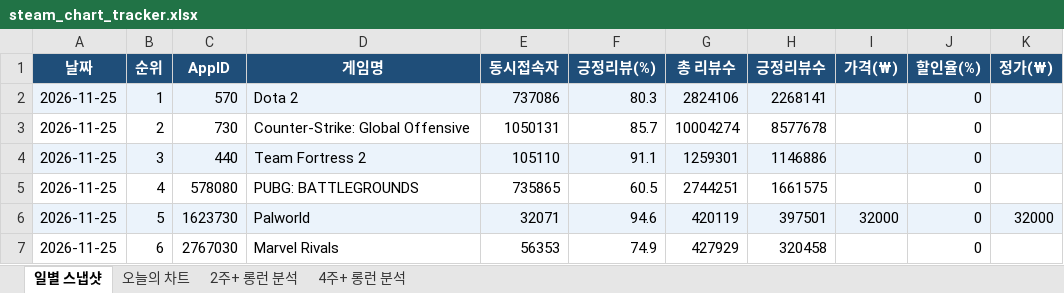
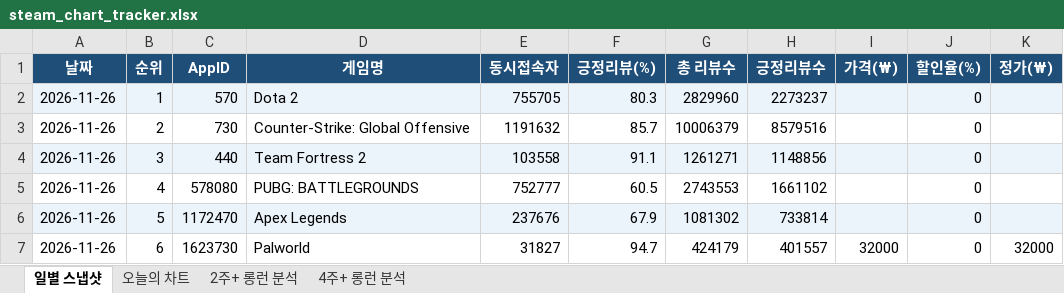
Before and after one commit to yunahro0513/steam-tracker, an Excel workbook: steam_chart_tracker.xlsx, sheet 일별 스냅샷, drawn as a sheet; only a part is shown; values as stored, in another font and other column widths than the file's, no borders; the diff covers the shown part only; the diff names each change by its address in the sheet, - before the commit and + after, or states it on an @@ line.

```diff
--- a/steam_chart_tracker.xlsx (sheet 일별 스냅샷)
+++ b/steam_chart_tracker.xlsx (sheet 일별 스냅샷)
-A2:A7 (날짜): 2026-11-25
+A2:A7 (날짜): 2026-11-26
-E2 (동시접속자): 737086
+E2 (동시접속자): 755705
-G2 (총 리뷰수): 2824106
+G2 (총 리뷰수): 2829960
-H2 (긍정리뷰수): 2268141
+H2 (긍정리뷰수): 2273237
-E3 (동시접속자): 1050131
+E3 (동시접속자): 1191632
-G3 (총 리뷰수): 10004274
+G3 (총 리뷰수): 10006379
-H3 (긍정리뷰수): 8577678
+H3 (긍정리뷰수): 8579516
-E4 (동시접속자): 105110
+E4 (동시접속자): 103558
-G4 (총 리뷰수): 1259301
+G4 (총 리뷰수): 1261271
-H4 (긍정리뷰수): 1146886
+H4 (긍정리뷰수): 1148856
-E5 (동시접속자): 735865
+E5 (동시접속자): 752777
-G5 (총 리뷰수): 2744251
+G5 (총 리뷰수): 2743553
-H5 (긍정리뷰수): 1661575
+H5 (긍정리뷰수): 1661102
-C6 (AppID): 1623730
+C6 (AppID): 1172470
-D6 (게임명): Palworld
+D6 (게임명): Apex Legends
-E6 (동시접속자): 32071
+E6 (동시접속자): 237676
-F6 (긍정리뷰(%)): 94.6
+F6 (긍정리뷰(%)): 67.9
-G6 (총 리뷰수): 420119
+G6 (총 리뷰수): 1081302
-H6 (긍정리뷰수): 397501
+H6 (긍정리뷰수): 733814
-I6 (가격(₩)): 32000
+I6 (가격(₩)): (empty)
-K6 (정가(₩)): 32000
+K6 (정가(₩)): (empty)
-C7 (AppID): 2767030
+C7 (AppID): 1623730
-D7 (게임명): Marvel Rivals
+D7 (게임명): Palworld
-E7 (동시접속자): 56353
+E7 (동시접속자): 31827
-F7 (긍정리뷰(%)): 74.9
+F7 (긍정리뷰(%)): 94.7
-G7 (총 리뷰수): 427929
+G7 (총 리뷰수): 424179
-H7 (긍정리뷰수): 320458
+H7 (긍정리뷰수): 401557
-I7 (가격(₩)): (empty)
+I7 (가격(₩)): 32000
-K7 (정가(₩)): (empty)
+K7 (정가(₩)): 32000
```
Also changed, not shown: 392 edited cells elsewhere in this sheet, sheet 오늘의 차트, sheet 2주+ 롱런 분석, sheet 4주+ 롱런 분석, 1 other file.
